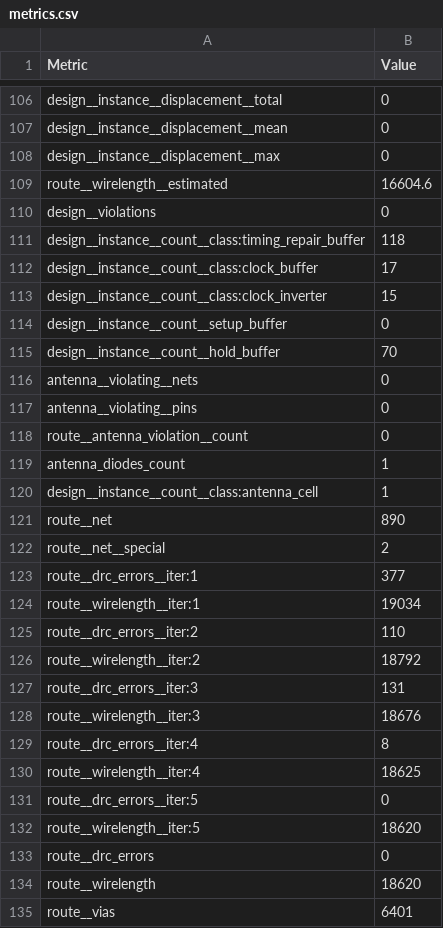
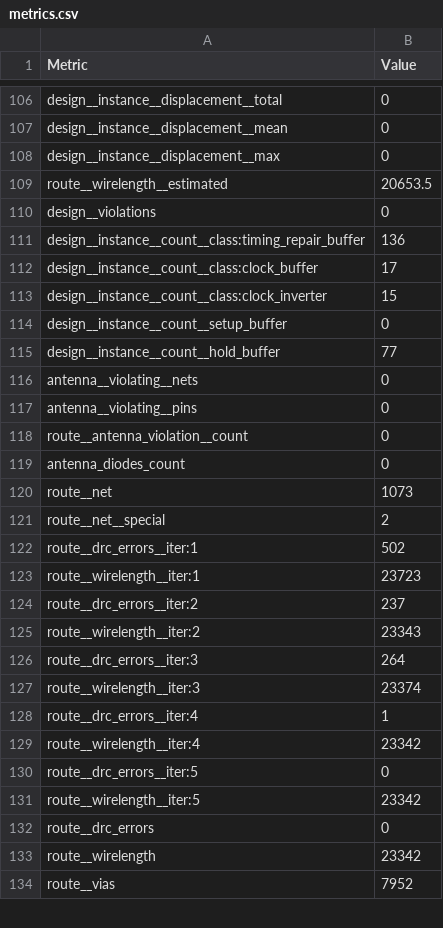
Before and after one commit to TinyTapeout/tinytapeout-sky-25b-staging, a CSV file: projects/tt_um_s_grundner/stats/metrics.csv, drawn as a sheet; only a part is shown, gaps mark what is left out; the diff covers the shown part only.

Commit message:
feat: update project tt_um_s_grundner from s-grundner/LVA-TinyTapeout-Workshop
Commit: ab72970ce5f506c0b34fe487ee9e62dc55b5376e
Workflow: https://github.com/s-grundner/LVA-TinyTapeout-Workshop/actions/runs/19235635015

```diff
--- a/projects/tt_um_s_grundner/stats/metrics.csv
+++ b/projects/tt_um_s_grundner/stats/metrics.csv
@@ -108,5 +108,5 @@ design__instance__displacement__mean,0
 design__instance__displacement__max,0
-route__wirelength__estimated,16604.6
+route__wirelength__estimated,20653.5
 design__violations,0
-design__instance__count__class:timing_repair_buffer,118
+design__instance__count__class:timing_repair_buffer,136
 design__instance__count__class:clock_buffer,17
@@ -114,3 +114,3 @@ design__instance__count__class:clock_inverter,15
 design__instance__count__setup_buffer,0
-design__instance__count__hold_buffer,70
+design__instance__count__hold_buffer,77
 antenna__violating__nets,0
@@ -118,18 +118,17 @@ antenna__violating__pins,0
 route__antenna_violation__count,0
-antenna_diodes_count,1
-design__instance__count__class:antenna_cell,1
-route__net,890
+antenna_diodes_count,0
+route__net,1073
 route__net__special,2
-route__drc_errors__iter:1,377
-route__wirelength__iter:1,19034
-route__drc_errors__iter:2,110
-route__wirelength__iter:2,18792
-route__drc_errors__iter:3,131
-route__wirelength__iter:3,18676
-route__drc_errors__iter:4,8
-route__wirelength__iter:4,18625
+route__drc_errors__iter:1,502
+route__wirelength__iter:1,23723
+route__drc_errors__iter:2,237
+route__wirelength__iter:2,23343
+route__drc_errors__iter:3,264
+route__wirelength__iter:3,23374
+route__drc_errors__iter:4,1
+route__wirelength__iter:4,23342
 route__drc_errors__iter:5,0
-route__wirelength__iter:5,18620
+route__wirelength__iter:5,23342
 route__drc_errors,0
-route__wirelength,18620
-route__vias,6401
+route__wirelength,23342
+route__vias,7952
```
Also changed, not shown: 108 edited cells elsewhere in this file, 9 other files.
